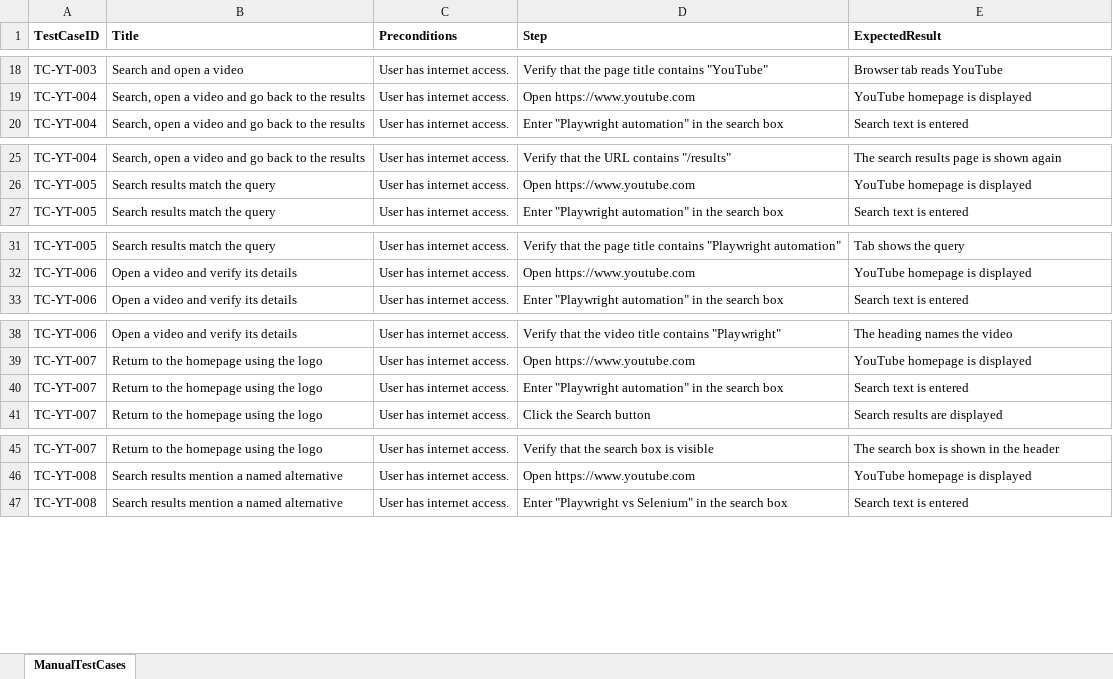
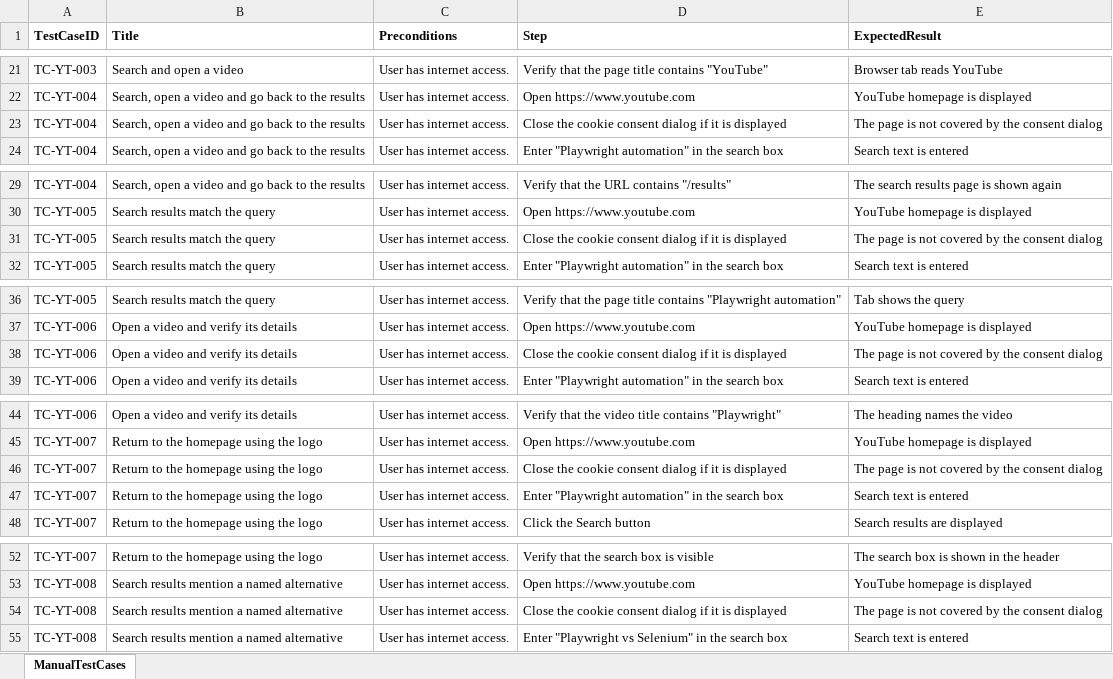
Before and after one commit to PriyadharsiniRK/Practice-Playwright-with-JS, an Excel workbook: input/youtube-tests.xlsx, sheet ManualTestCases, drawn as a sheet; only a part is shown, gaps mark what is left out; values as stored, in another font and other column widths than the file's, no borders; the diff covers the shown part only; the diff names each change by its address in the sheet, - before the commit and + after, or states it on an @@ line.

```diff
--- a/input/youtube-tests.xlsx (sheet ManualTestCases)
+++ b/input/youtube-tests.xlsx (sheet ManualTestCases)
+row 23: TC-YT-004 | Search, open a video and go back to the results | User has internet access. | Close the cookie consent dialog if it is displayed | The page is not covered by the consent dialog
+row 31: TC-YT-005 | Search results match the query | User has internet access. | Close the cookie consent dialog if it is displayed | The page is not covered by the consent dialog
+row 38: TC-YT-006 | Open a video and verify its details | User has internet access. | Close the cookie consent dialog if it is displayed | The page is not covered by the consent dialog
+row 46: TC-YT-007 | Return to the homepage using the logo | User has internet access. | Close the cookie consent dialog if it is displayed | The page is not covered by the consent dialog
+row 54: TC-YT-008 | Search results mention a named alternative | User has internet access. | Close the cookie consent dialog if it is displayed | The page is not covered by the consent dialog
```
Also changed, not shown: 26 added rows elsewhere in this sheet, 40 other files.
